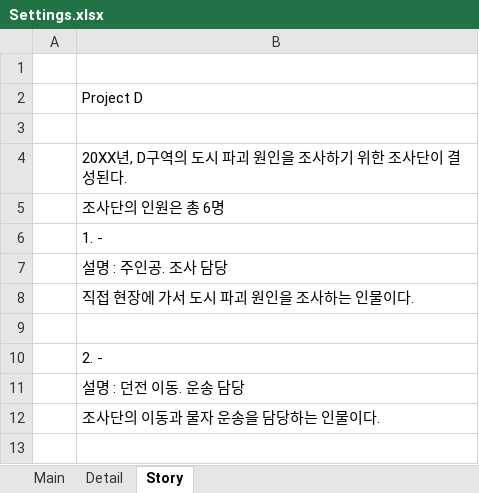
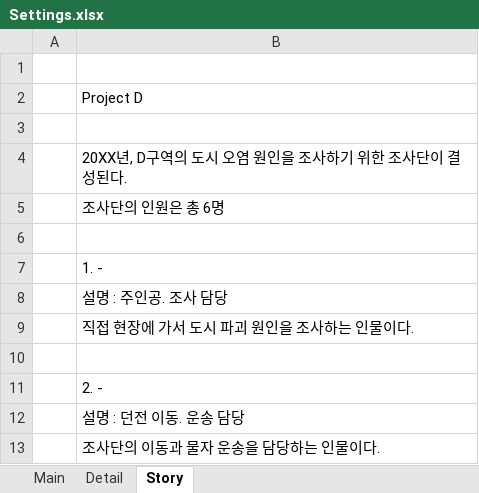
Before and after one commit to LOSINEL/ProjectD, an Excel workbook: Settings.xlsx, sheet Story, drawn as a sheet; only a part is shown; the shorter side is filled out with more unchanged rows; values as stored, in another font and other column widths than the file's, no borders; the diff covers the shown part only; the diff names each change by its address in the sheet, - before the commit and + after, or states it on an @@ line.

```diff
--- a/Settings.xlsx (sheet Story)
+++ b/Settings.xlsx (sheet Story)
-B4: 20XX년, D구역의 도시 파괴 원인을 조사하기 위한 조사단이 결성된다.
+B4: 20XX년, D구역의 도시 오염 원인을 조사하기 위한 조사단이 결성된다.
+row 6: (empty)
```
Also changed, not shown: 27 added rows elsewhere in this sheet.
